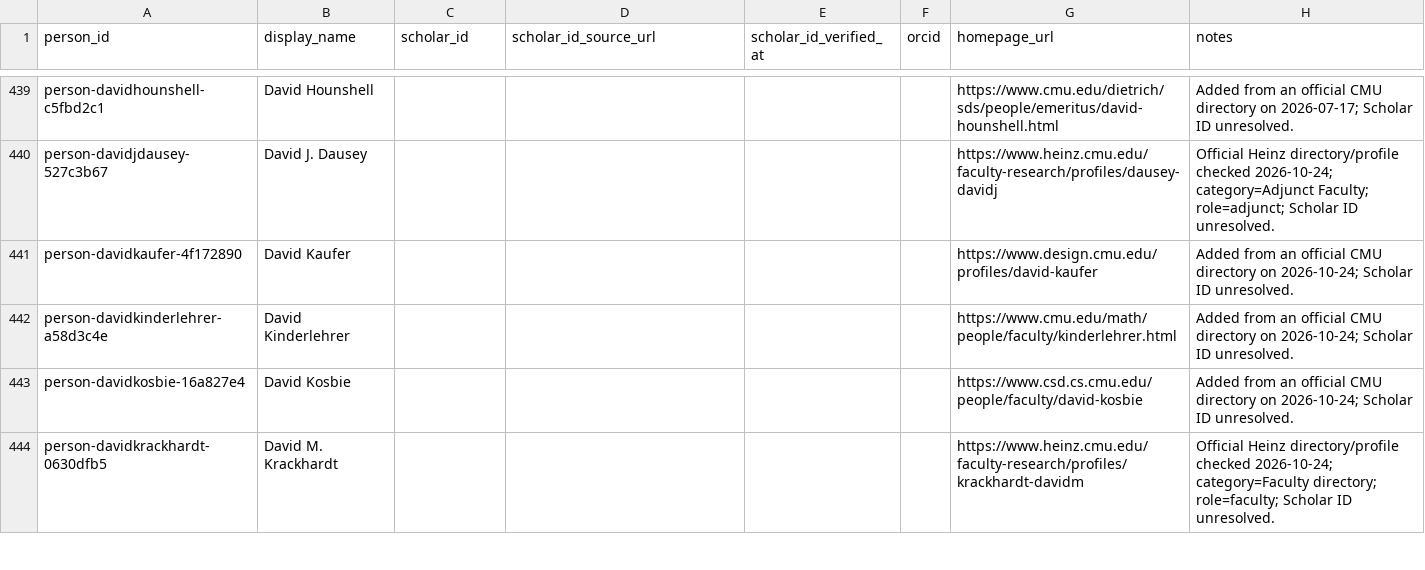
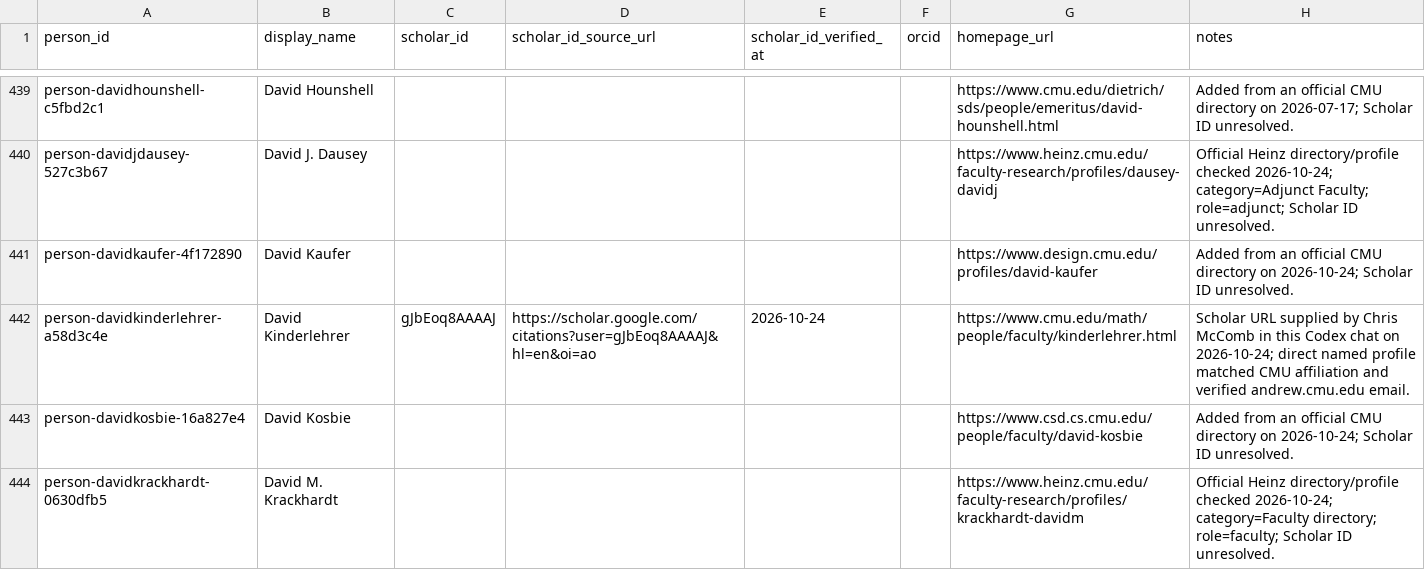
Before and after one commit to cmccomb/map-of-research, a CSV file: registry/people.csv, drawn as a sheet; only a part is shown, gaps mark what is left out; the diff names each change by its address in the sheet, - before the commit and + after, or states it on an @@ line.

Commit message:
Verify Kinderlehrer Scholar ID and review Walkington candidate

```diff
--- a/registry/people.csv
+++ b/registry/people.csv
-C442 (scholar_id): (empty)
+C442 (scholar_id): gJbEoq8AAAAJ
-D442 (scholar_id_source_url): (empty)
+D442 (scholar_id_source_url): https://scholar.google.com/citations?user=gJbEoq8AAAAJ&hl=en&oi=ao
-E442 (scholar_id_verified_at): (empty)
+E442 (scholar_id_verified_at): 2026-10-24
-H442 (notes): Added from an official CMU directory on 2026-10-24; Scholar ID unresolved.
+H442 (notes): Scholar URL supplied by Chris McComb in this Codex chat on 2026-10-24; direct named profile matched CMU affiliation and verified andrew.cmu.edu email.
```
Also changed, not shown: 1 other file.
